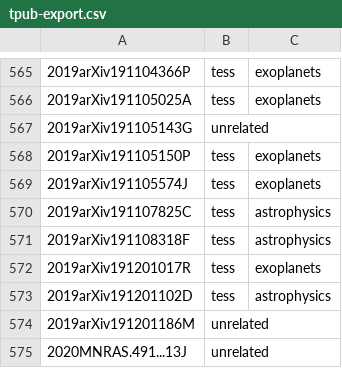
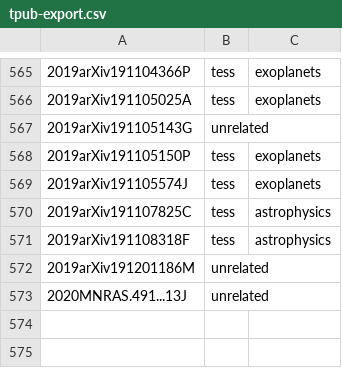
Before and after one commit to tessgi/tpub, a CSV file: data/tpub-export.csv, drawn as a sheet; only a part is shown, gaps mark what is left out.

```diff
--- a/data/tpub-export.csv
+++ b/data/tpub-export.csv
@@ -571,4 +571,2 @@
 2019arXiv191108318F,tess,astrophysics
-2019arXiv191201017R,tess,exoplanets
-2019arXiv191201102D,tess,astrophysics
 2019arXiv191201186M,unrelated,
```
Also changed, not shown: 1 other file.
